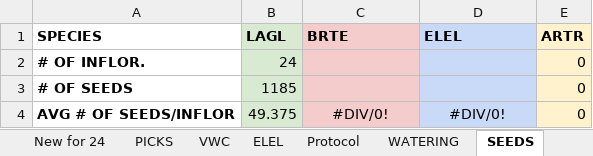
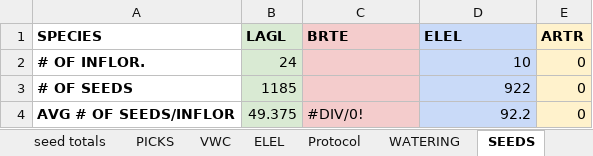
Before and after one commit to Michael-Otis-Clyne/Barrels, an Excel workbook: 2024 Data.xlsx, sheet SEEDS, drawn as a sheet; values as stored, in another font and other column widths than the file's, no borders; charts and pictures not drawn; the diff names each change by its address in the sheet, - before the commit and + after, or states it on an @@ line.

```diff
--- a/2024 Data.xlsx (sheet SEEDS)
+++ b/2024 Data.xlsx (sheet SEEDS)
+sheet tab: seed totals
-D2 (ELEL): (empty)
+D2 (ELEL): 10
-D3 (ELEL): (empty)
+D3 (ELEL): 922
-C4 alignment: center
+C4 alignment: left
-D4 (ELEL): #DIV/0!
+D4 (ELEL): 92.2
-D4 alignment: center
+D4 alignment: right
```
Also changed, not shown: sheet PICKS, sheet New for 24, sheet VWC, hidden cells, charts or pictures, 7 other files.
